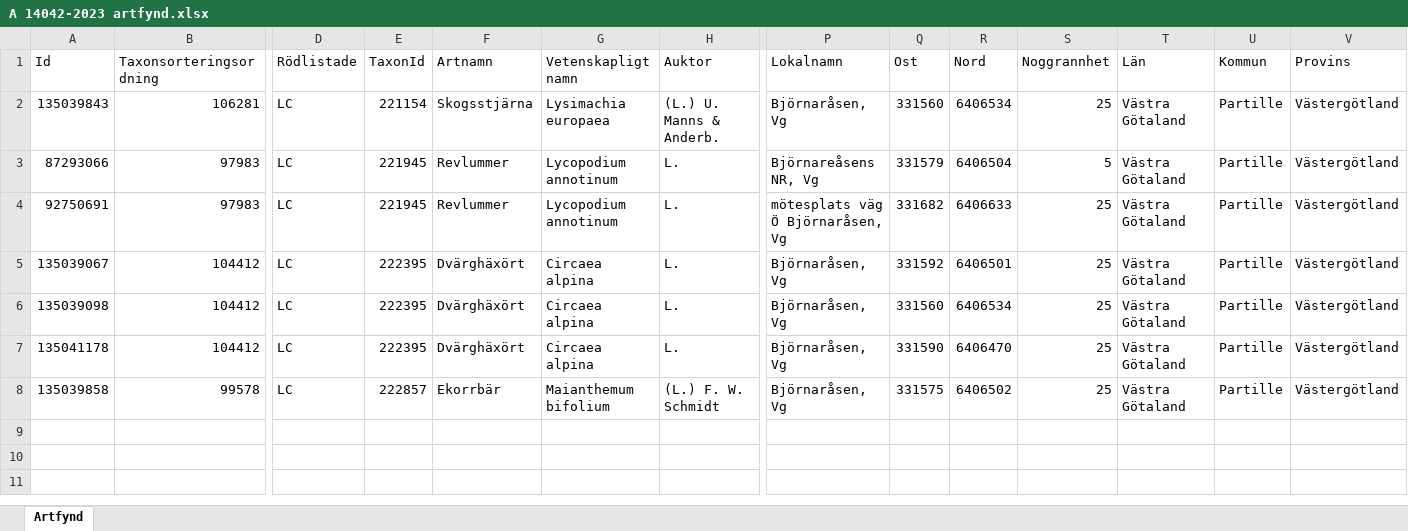
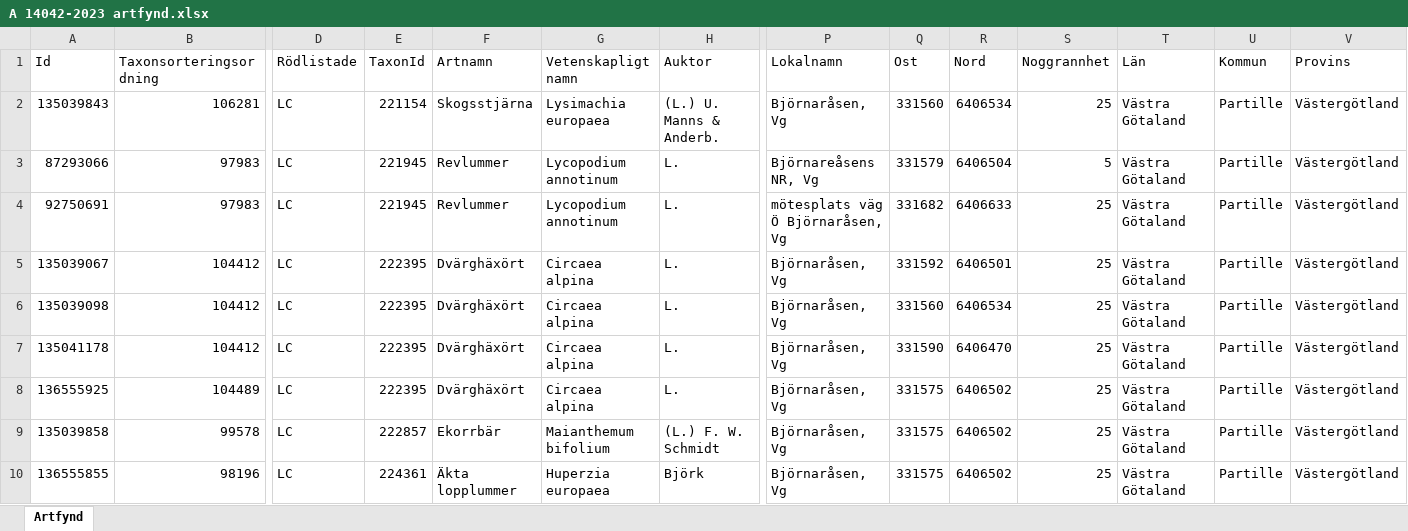
Before and after one commit to klasma/Logging_1402, an Excel workbook: artfynd/A 14042-2023 artfynd.xlsx, sheet Artfynd, drawn as a sheet; only a part is shown, gaps mark what is left out; values as stored, in another font and other column widths than the file's, no borders; rows hold the shown columns only; the diff names each change by its address in the sheet, - before the commit and + after, or states it on an @@ line.

```diff
--- a/artfynd/A 14042-2023 artfynd.xlsx (sheet Artfynd)
+++ b/artfynd/A 14042-2023 artfynd.xlsx (sheet Artfynd)
+row 8: 136555925 | 104489 | LC | 222395 | Dvärghäxört | Circaea alpina | L. | Björnaråsen, Vg | 331575 | 6406502 | 25 | Västra Götaland | Partille | Västergötland
+row 10: 136555855 | 98196 | LC | 224361 | Äkta lopplummer | Huperzia europaea | Björk | Björnaråsen, Vg | 331575 | 6406502 | 25 | Västra Götaland | Partille | Västergötland
```
Also changed, not shown: artfynd/A 5398-2026 artfynd.xlsx, artfynd/A 5402-2026 artfynd.xlsx, 16 other files.
